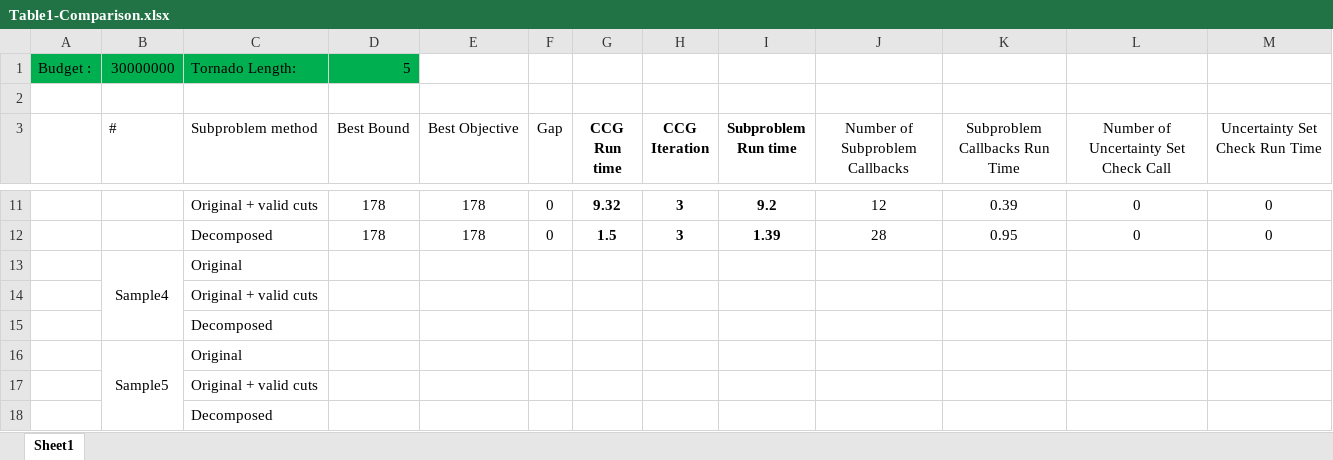
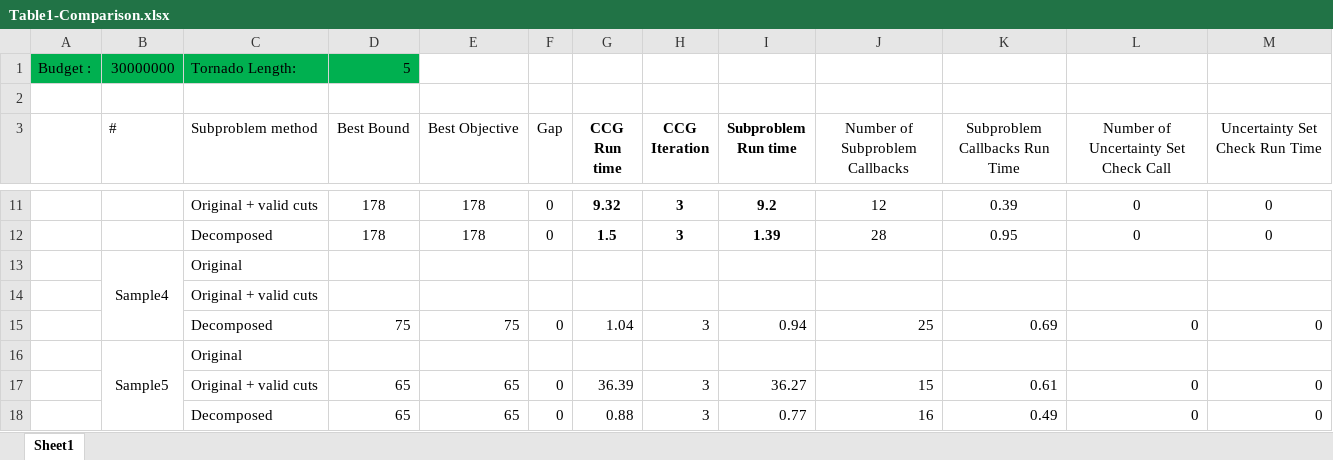
Before and after one commit to mehdi-ansari/Two_Stage_Robust_Tornado_Problem, an Excel workbook: Table1-Comparison.xlsx, sheet Sheet1, drawn as a sheet; only a part is shown, gaps mark what is left out; values as stored, in another font and other column widths than the file's, no borders; charts and pictures not drawn; removed rows and columns are numbered as before the commit, all else as after; the diff names each change by its address in the sheet, - before the commit and + after, or states it on an @@ line.

```diff
--- a/Table1-Comparison.xlsx (sheet Sheet1)
+++ b/Table1-Comparison.xlsx (sheet Sheet1)
-row 15:  |  | Decomposed
+row 15:  |  | Decomposed | 75 | 75 | 0 | 1.04 | 3 | 0.94 | 25 | 0.69 | 0 | 0
-row 17:  |  | Original + valid cuts
-row 18:  |  | Decomposed
+row 17:  |  | Original + valid cuts | 65 | 65 | 0 | 36.39 | 3 | 36.27 | 15 | 0.61 | 0 | 0
+row 18:  |  | Decomposed | 65 | 65 | 0 | 0.88 | 3 | 0.77 | 16 | 0.49 | 0 | 0
```
Also changed, not shown: charts or pictures, Results/20221006 sample4_subproblem_comparison.xlsx, Results/20221006 sample5_subproblem_comparison.xlsx, 8 other files.
